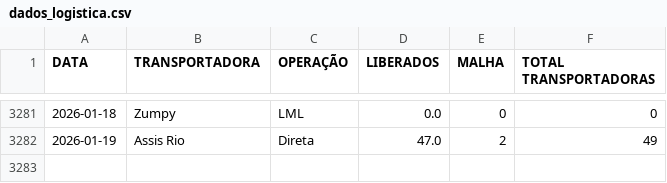
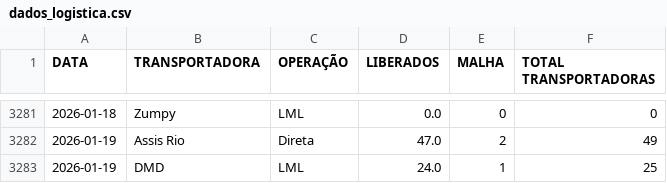
Before and after one commit to notyalcc/Dashboard_unificado, a CSV file: dados_logistica.csv, drawn as a sheet; only a part is shown, gaps mark what is left out; the diff names each change by its address in the sheet, - before the commit and + after, or states it on an @@ line.

Commit message:
Atualizando dados

```diff
--- a/dados_logistica.csv
+++ b/dados_logistica.csv
+row 3283: 2026-01-19 | DMD | LML | 24.0 | 1 | 25
```
